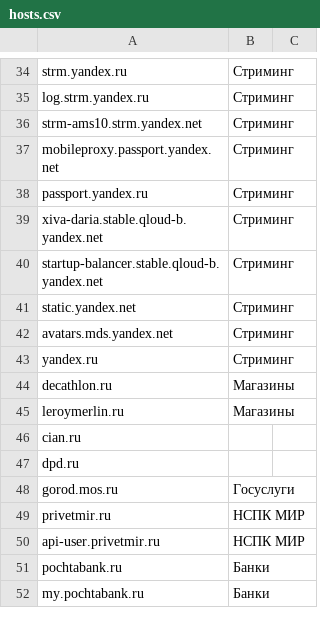
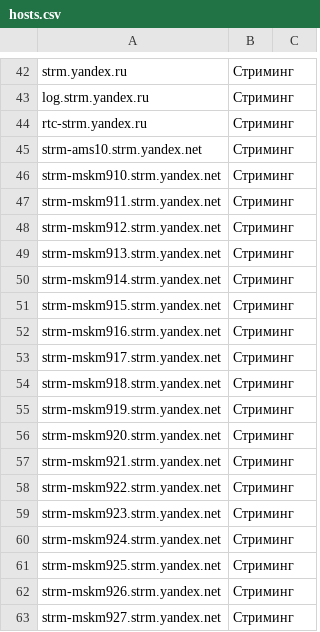
Before and after one commit to shredder2003/russianNoVPNservices, a CSV file: hosts.csv, drawn as a sheet; only a part is shown, gaps mark what is left out; the shorter side is filled out with more unchanged rows; the diff covers the shown part only; the diff names each change by its address in the sheet, - before the commit and + after, or states it on an @@ line.

```diff
--- a/hosts.csv
+++ b/hosts.csv
+row 44: rtc-strm.yandex.ru | Стриминг
+row 46: strm-mskm910.strm.yandex.net | Стриминг
+row 47: strm-mskm911.strm.yandex.net | Стриминг
+row 48: strm-mskm912.strm.yandex.net | Стриминг
+row 49: strm-mskm913.strm.yandex.net | Стриминг
+row 50: strm-mskm914.strm.yandex.net | Стриминг
+row 51: strm-mskm915.strm.yandex.net | Стриминг
+row 52: strm-mskm916.strm.yandex.net | Стриминг
+row 53: strm-mskm917.strm.yandex.net | Стриминг
+row 54: strm-mskm918.strm.yandex.net | Стриминг
+row 55: strm-mskm919.strm.yandex.net | Стриминг
+row 56: strm-mskm920.strm.yandex.net | Стриминг
+row 57: strm-mskm921.strm.yandex.net | Стриминг
+row 58: strm-mskm922.strm.yandex.net | Стриминг
+row 59: strm-mskm923.strm.yandex.net | Стриминг
+row 60: strm-mskm924.strm.yandex.net | Стриминг
+row 61: strm-mskm925.strm.yandex.net | Стриминг
+row 62: strm-mskm926.strm.yandex.net | Стриминг
+row 63: strm-mskm927.strm.yandex.net | Стриминг
```
Also changed, not shown: 75 added rows elsewhere in this file.
